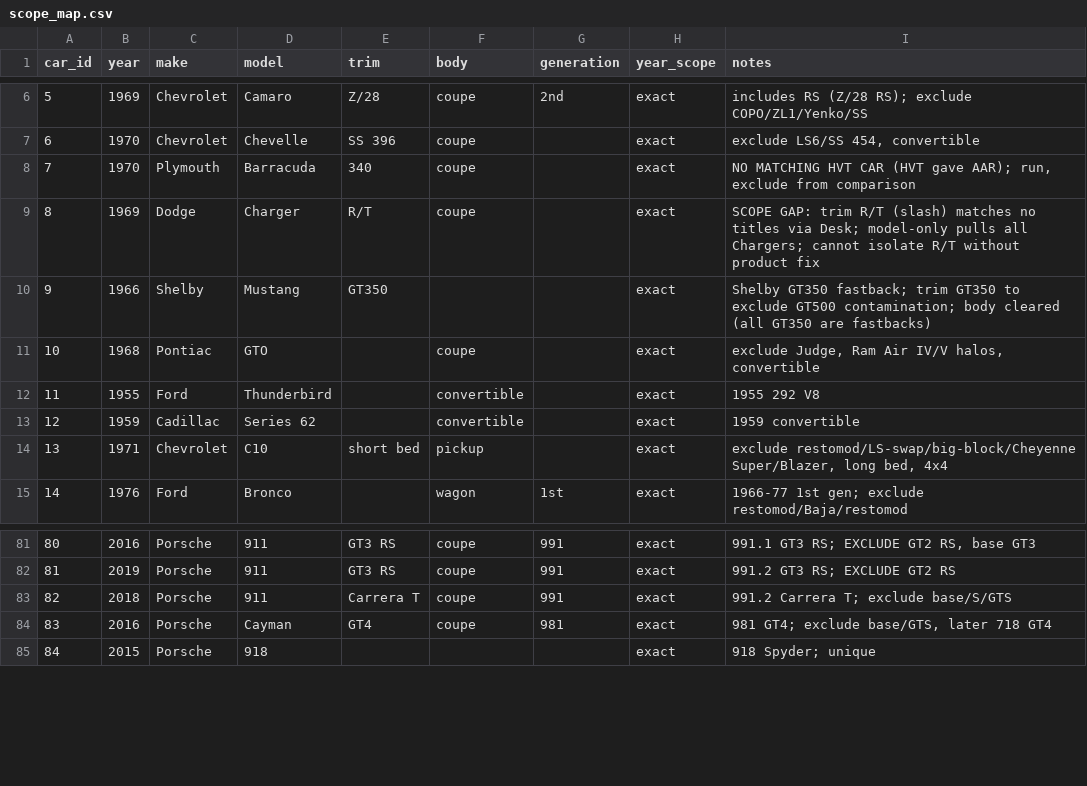
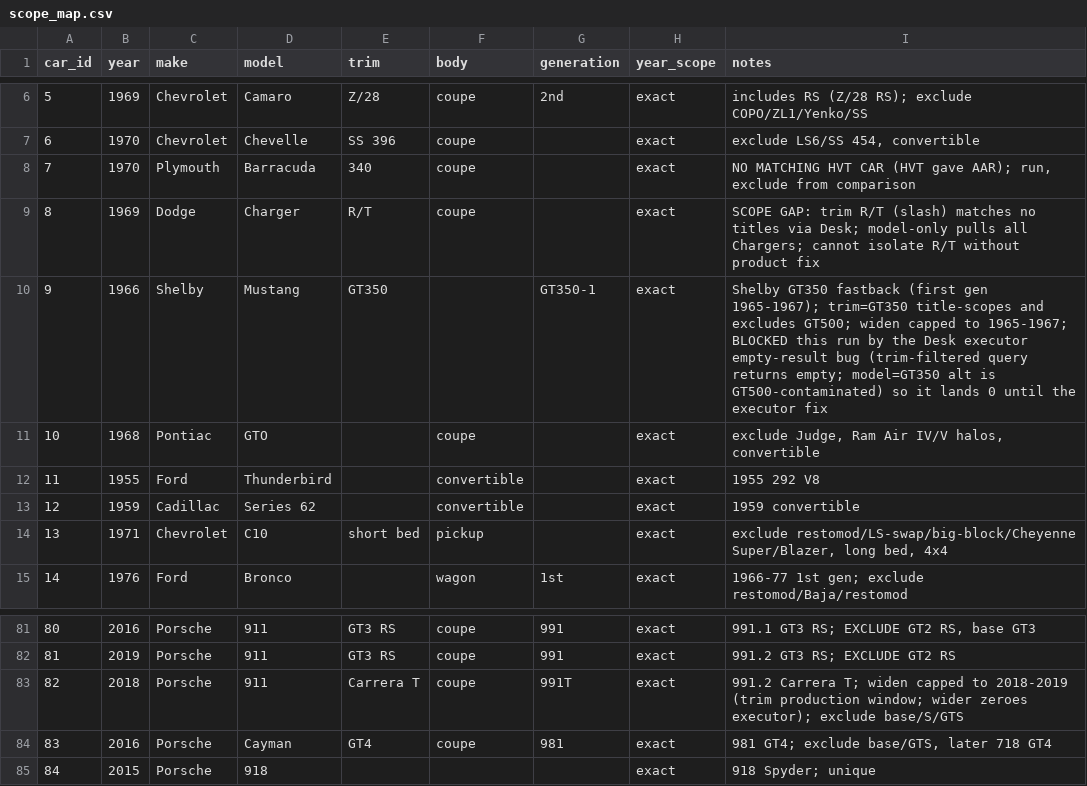
Before and after one commit to TDV2026/goasksam, a CSV file: docs/hvt100/scope_map.csv, drawn as a sheet; only a part is shown, gaps mark what is left out.

```diff
--- a/docs/hvt100/scope_map.csv
+++ b/docs/hvt100/scope_map.csv
@@ -9,3 +9,3 @@ car_id,year,make,model,trim,body,generation,year_scope,notes
 8,1969,Dodge,Charger,R/T,coupe,,exact,SCOPE GAP: trim R/T (slash) matches no titles via Desk; model-only pulls all Chargers; cannot isolate R/T without product fix
-9,1966,Shelby,Mustang,GT350,,,exact,Shelby GT350 fastback; trim GT350 to exclude GT500 contamination; body cleared (all GT350 are fastbacks)
+9,1966,Shelby,Mustang,GT350,,GT350-1,exact,Shelby GT350 fastback (first gen 1965-1967); trim=GT350 title-scopes and excludes GT500; widen capped to 1965-1967; BLOCKED this run by the Desk executor empty-result bug (trim-filtered query returns empty; model=GT350 alt is GT500-contaminated) so it lands 0 until the executor fix
 10,1968,Pontiac,GTO,,coupe,,exact,"exclude Judge, Ram Air IV/V halos, convertible"
@@ -82,3 +82,3 @@ car_id,year,make,model,trim,body,generation,year_scope,notes
 81,2019,Porsche,911,GT3 RS,coupe,991,exact,991.2 GT3 RS; EXCLUDE GT2 RS
-82,2018,Porsche,911,Carrera T,coupe,991,exact,991.2 Carrera T; exclude base/S/GTS
+82,2018,Porsche,911,Carrera T,coupe,991T,exact,991.2 Carrera T; widen capped to 2018-2019 (trim production window; wider zeroes executor); exclude base/S/GTS
 83,2016,Porsche,Cayman,GT4,coupe,981,exact,"981 GT4; exclude base/GTS, later 718 GT4"
```
Also changed, not shown: docs/hvt100/gas_100.csv, 5 other files.
